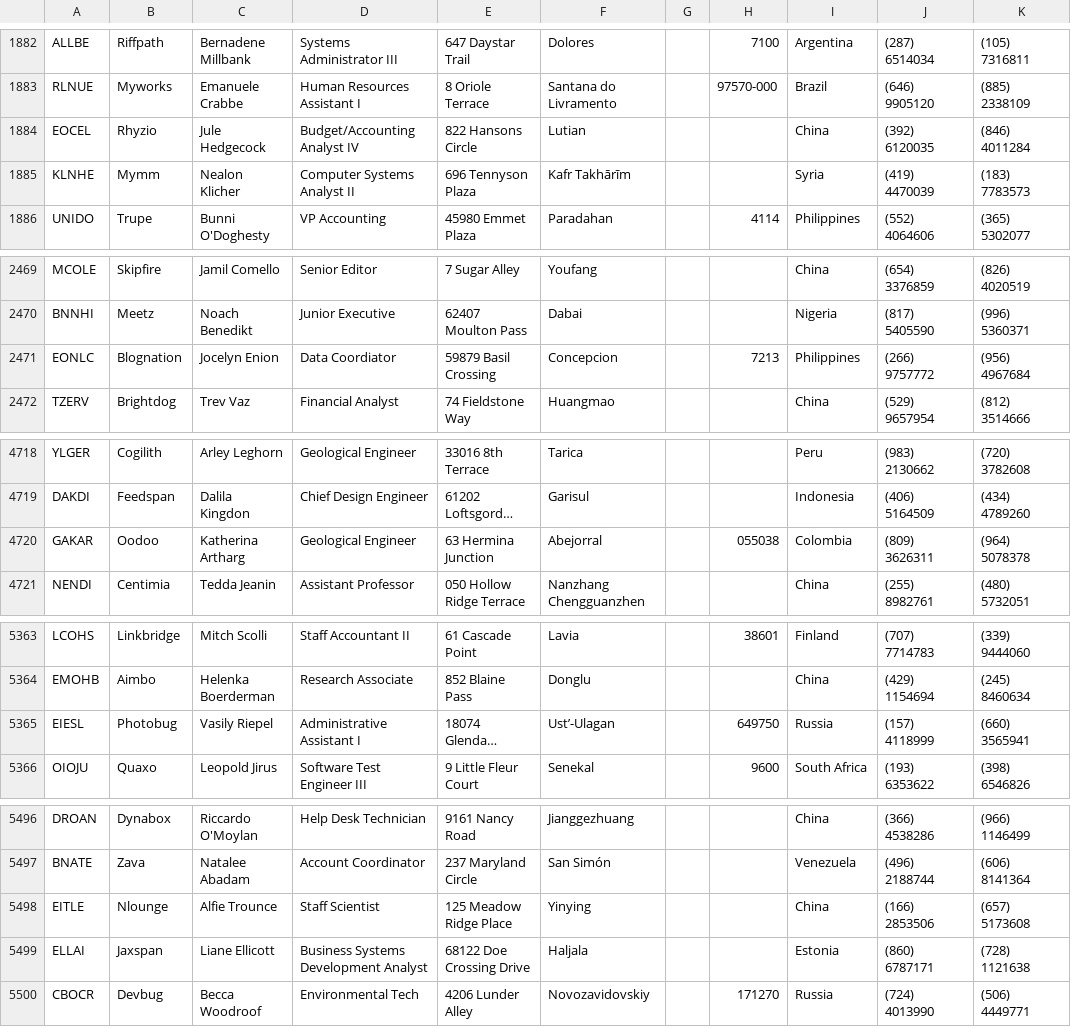
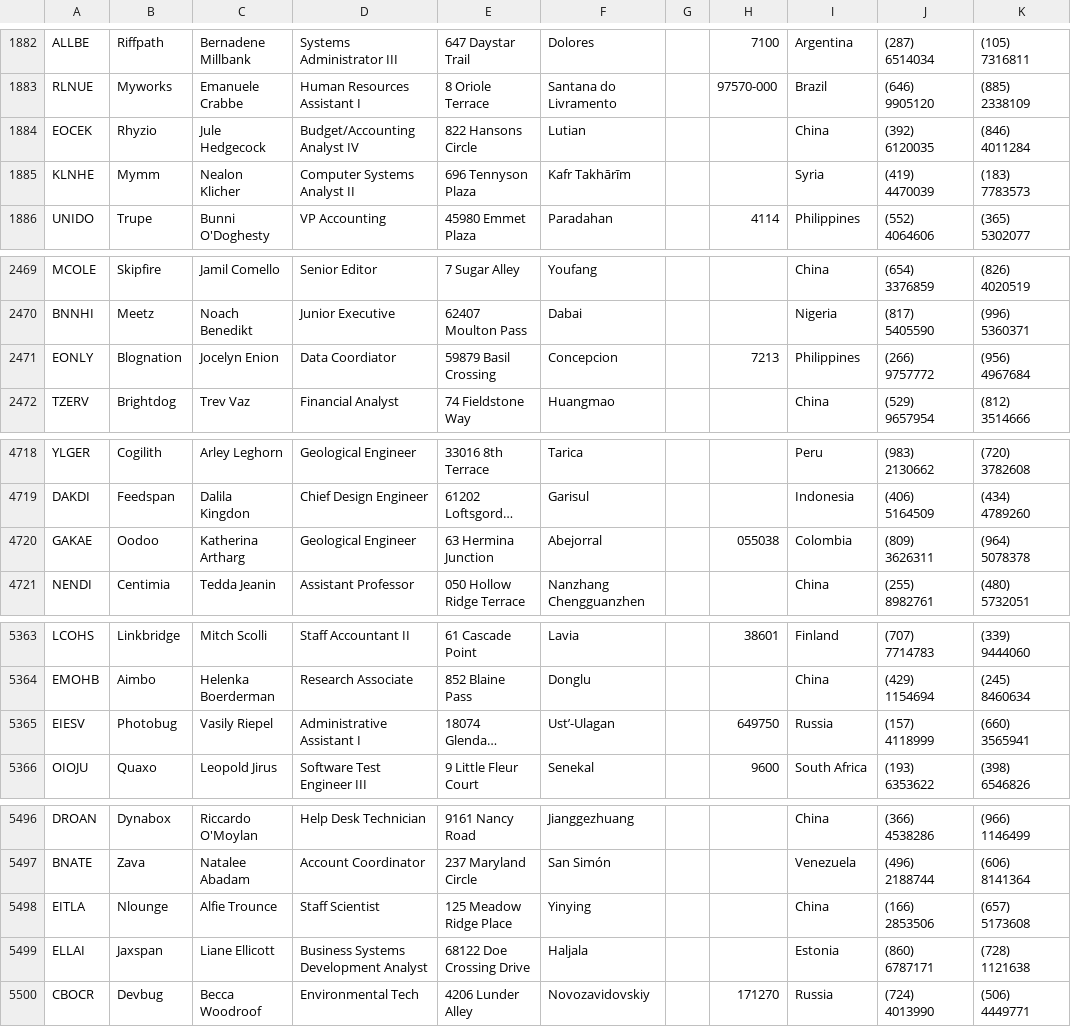
Before and after one commit to ADryInkCartridge/FPMBD, a CSV file: customers.csv, drawn as a sheet; only a part is shown, gaps mark what is left out; long unchanged cells end in …; the diff names each change by its address in the sheet, - before the commit and + after, or states it on an @@ line.

```diff
--- a/customers.csv
+++ b/customers.csv
-A1884: EOCEL
+A1884: EOCEK
-A2471: EONLC
+A2471: EONLY
-A4720: GAKAR
+A4720: GAKAE
-A5365: EIESL
+A5365: EIESV
-A5498: EITLE
+A5498: EITLA
```
Also changed, not shown: products.csv, 5 other files.
